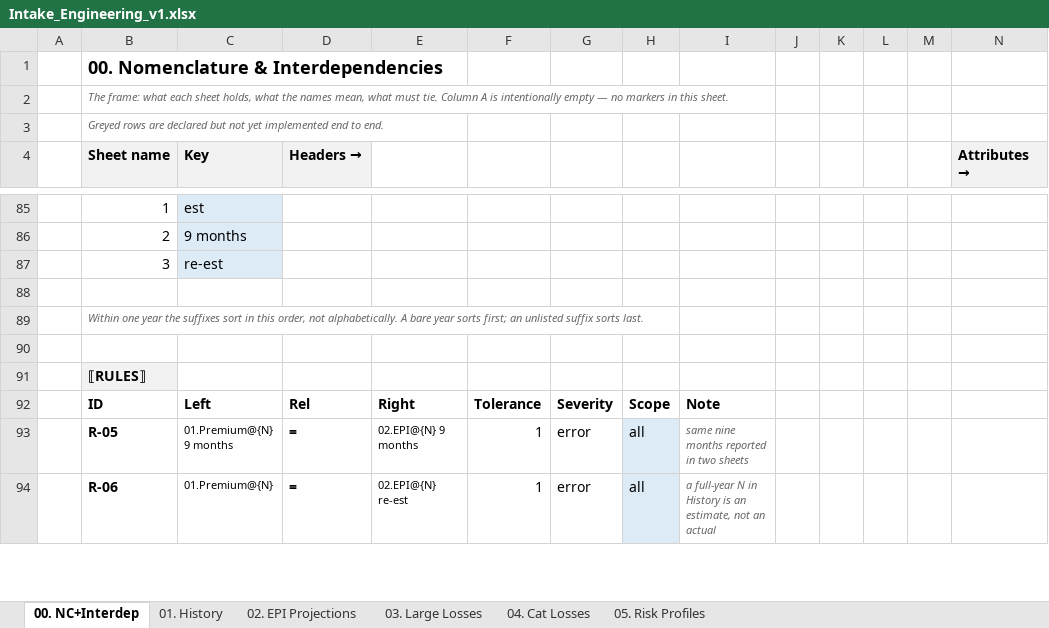
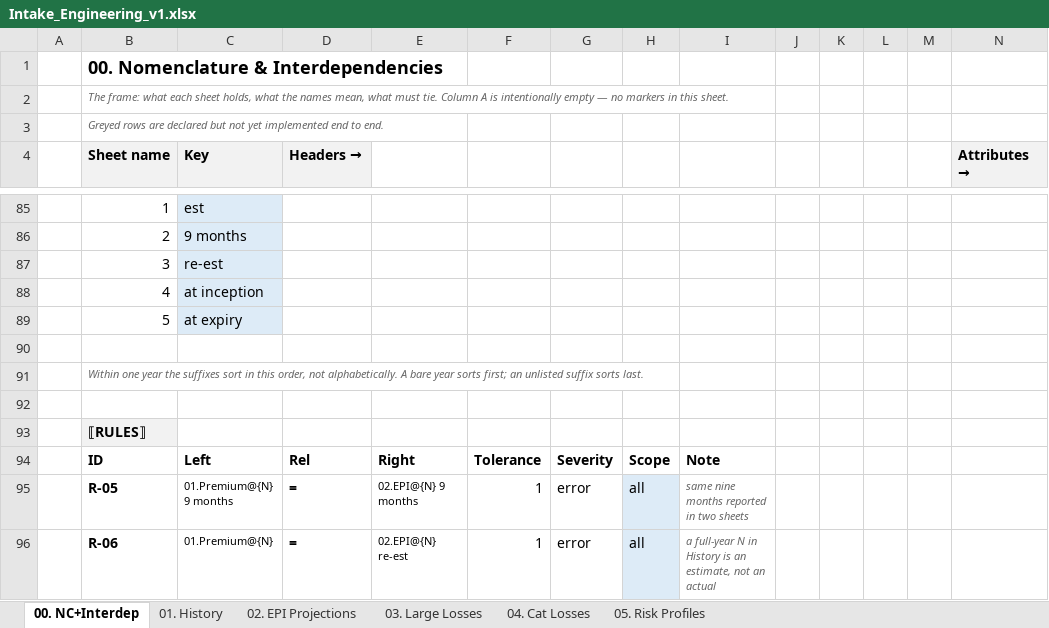
Before and after one commit to kreussito/Data_Transform, an Excel workbook: Intake_Engineering_v1.xlsx, sheet 00. NC+Interdep, drawn as a sheet; only a part is shown, gaps mark what is left out; values as stored, in another font and other column widths than the file's, no borders; rows hold the shown columns only; the diff names each change by its address in the sheet, - before the commit and + after, or states it on an @@ line.

```diff
--- a/Intake_Engineering_v1.xlsx (sheet 00. NC+Interdep)
+++ b/Intake_Engineering_v1.xlsx (sheet 00. NC+Interdep)
+row 88:  | 4 | at inception
+row 89:  | 5 | at expiry
```
Also changed, not shown: Intake_EngineeringCombined_v1.xlsx, Intake_FireCatLosses_v1.xlsx, 14 other files.
